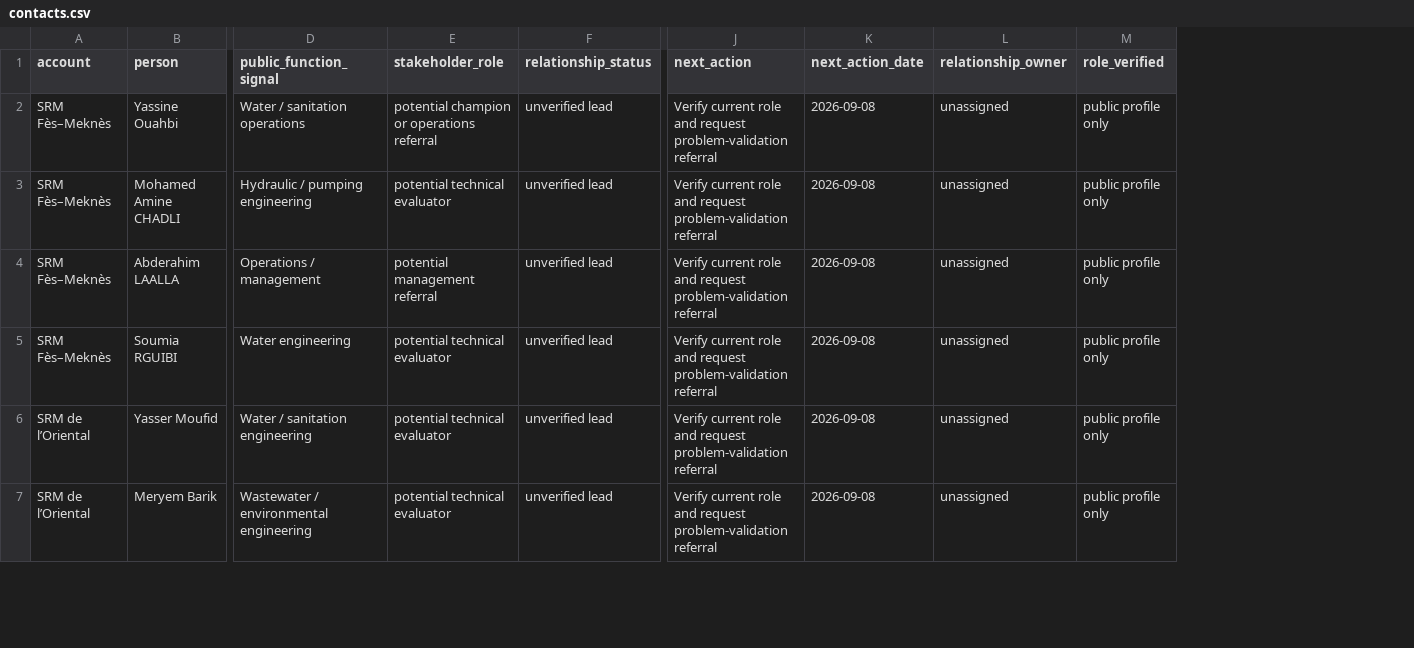
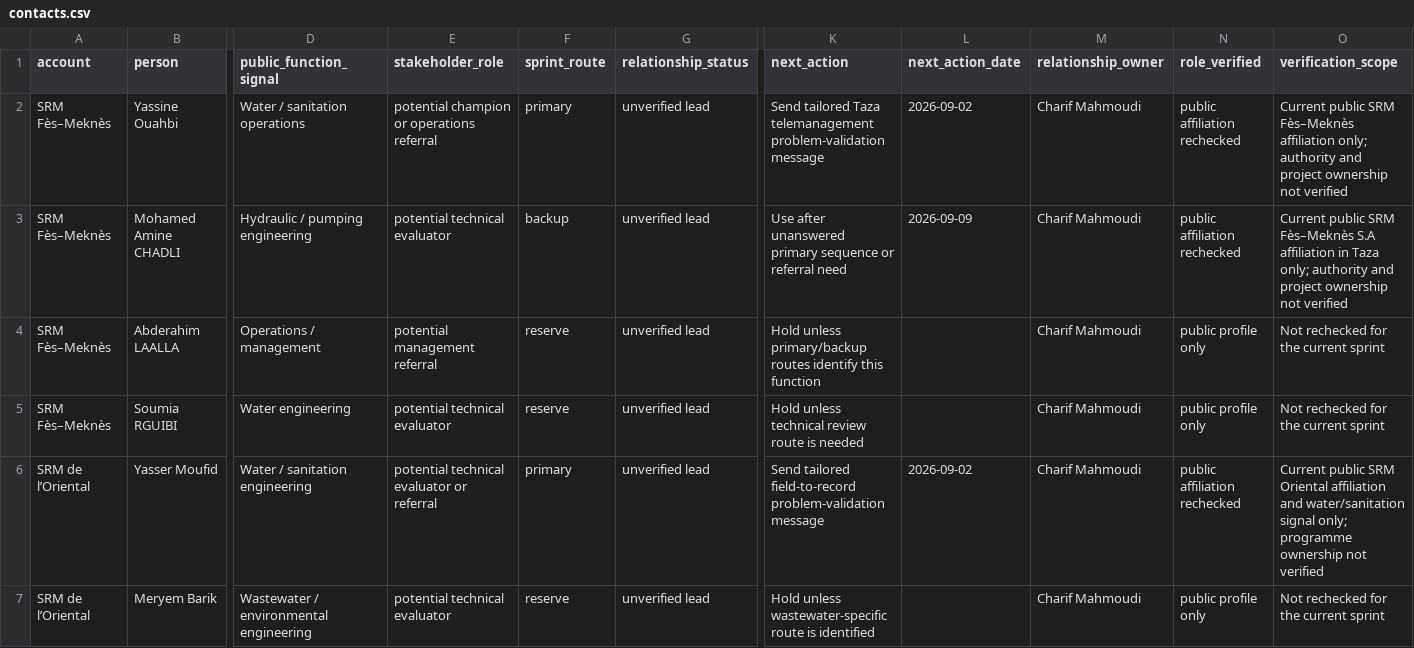
Before and after one commit to charifmahmoudi/mobile-ot-security-assessment, a CSV file: docs/business-development/contacts.csv, drawn as a sheet; only a part is shown, gaps mark what is left out; addresses are those after the commit; the diff covers the shown part only; the diff names each change by its address in the sheet, - before the commit and + after, or states it on an @@ line.

Commit message:
Prepare customer validation outreach sprint

```diff
--- a/docs/business-development/contacts.csv
+++ b/docs/business-development/contacts.csv
+column F (sprint_route), rows 2-7: primary | backup | reserve | reserve | primary | reserve
+column O (verification_scope), rows 2-7: Current public SRM Fès–Meknès affiliation only; authority and project ownership not verified | Current public SRM Fès–Meknès S.A affiliation in Taza only; authority and project ownership not verified | Not rechecked for the current sprint | Not rechecked for the current sprint | Current public SRM Oriental affiliation and water/sanitation signal only; programme ownership not verified | Not rechecked for the current sprint
-K2 (next_action): Verify current role and request problem-validation referral
+K2 (next_action): Send tailored Taza telemanagement problem-validation message
-L2 (next_action_date): 2026-09-08
+L2 (next_action_date): 2026-09-02
-M2:M7 (relationship_owner): unassigned
+M2:M7 (relationship_owner): Charif Mahmoudi
-N2:N3 (role_verified): public profile only
+N2:N3 (role_verified): public affiliation rechecked
-K3 (next_action): Verify current role and request problem-validation referral
+K3 (next_action): Use after unanswered primary sequence or referral need
-L3 (next_action_date): 2026-09-08
+L3 (next_action_date): 2026-09-09
-K4 (next_action): Verify current role and request problem-validation referral
+K4 (next_action): Hold unless primary/backup routes identify this function
-L4:L5 (next_action_date): 2026-09-08
+L4:L5 (next_action_date): (empty)
-K5 (next_action): Verify current role and request problem-validation referral
+K5 (next_action): Hold unless technical review route is needed
-E6 (stakeholder_role): potential technical evaluator
+E6 (stakeholder_role): potential technical evaluator or referral
-K6 (next_action): Verify current role and request problem-validation referral
+K6 (next_action): Send tailored field-to-record problem-validation message
-L6 (next_action_date): 2026-09-08
+L6 (next_action_date): 2026-09-02
-N6 (role_verified): public profile only
+N6 (role_verified): public affiliation rechecked
-K7 (next_action): Verify current role and request problem-validation referral
+K7 (next_action): Hold unless wastewater-specific route is identified
-L7 (next_action_date): 2026-09-08
+L7 (next_action_date): (empty)
```
Also changed, not shown: 23 edited cells elsewhere in this file, docs/business-development/pipeline.csv, 6 other files.
